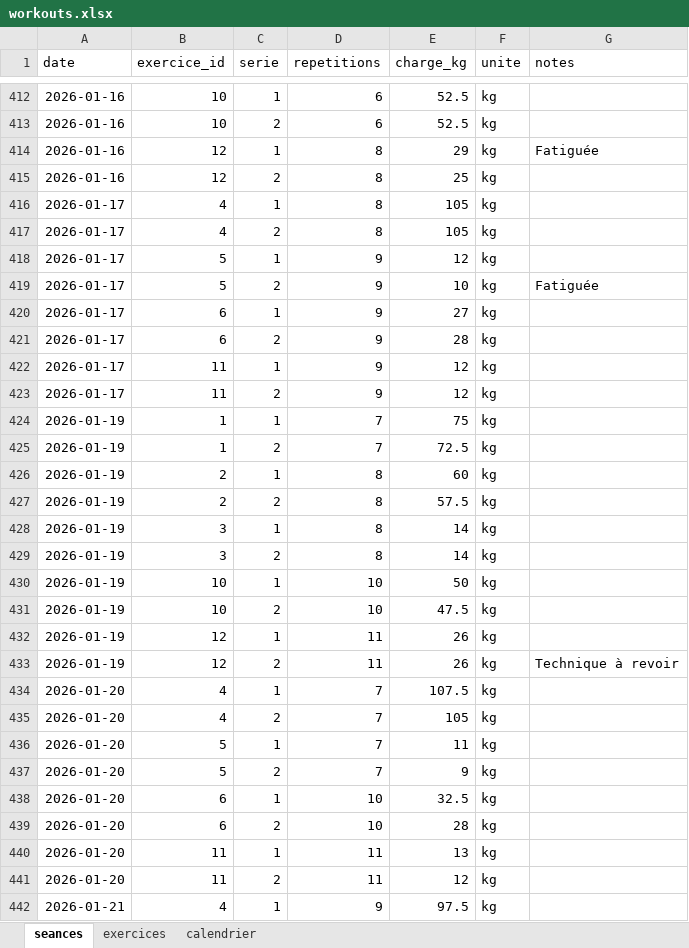
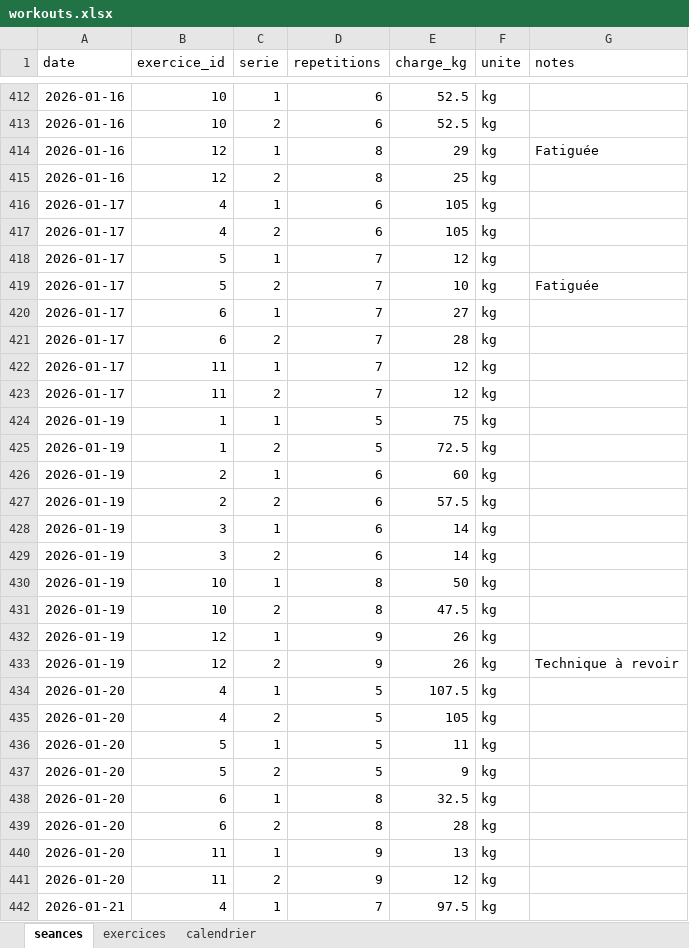
Before and after one commit to ElyesMkaouar/FitTrack, an Excel workbook: data/workouts.xlsx, sheet seances, drawn as a sheet; only a part is shown, gaps mark what is left out; values as stored, in another font and other column widths than the file's, no borders; the diff covers the shown part only; the diff names each change by its address in the sheet, - before the commit and + after, or states it on an @@ line.

```diff
--- a/data/workouts.xlsx (sheet seances)
+++ b/data/workouts.xlsx (sheet seances)
-D416:D417 (repetitions): 8
+D416:D417 (repetitions): 6
-D418:D423 (repetitions): 9
+D418:D423 (repetitions): 7
-D424:D425 (repetitions): 7
+D424:D425 (repetitions): 5
-D426:D429 (repetitions): 8
+D426:D429 (repetitions): 6
-D430:D431 (repetitions): 10
+D430:D431 (repetitions): 8
-D432:D433 (repetitions): 11
+D432:D433 (repetitions): 9
-D434:D437 (repetitions): 7
+D434:D437 (repetitions): 5
-D438:D439 (repetitions): 10
+D438:D439 (repetitions): 8
-D440:D441 (repetitions): 11
+D440:D441 (repetitions): 9
-D442 (repetitions): 9
+D442 (repetitions): 7
```
Also changed, not shown: 213 edited cells elsewhere in this sheet, sheet calendrier, 5 other files.
